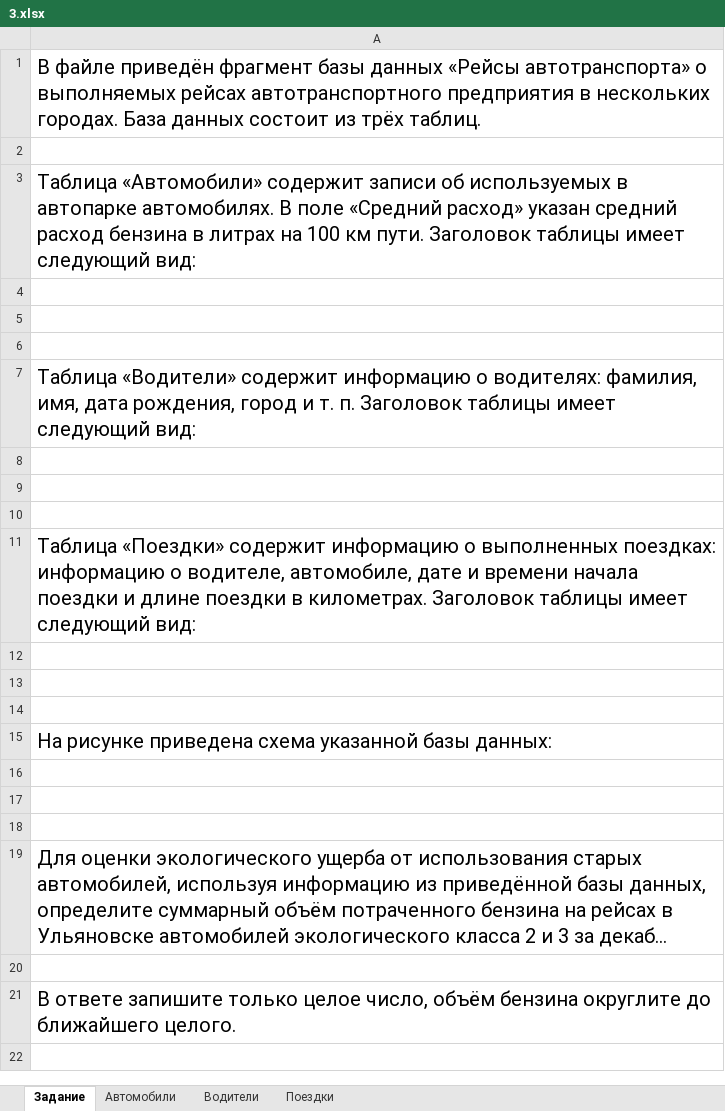
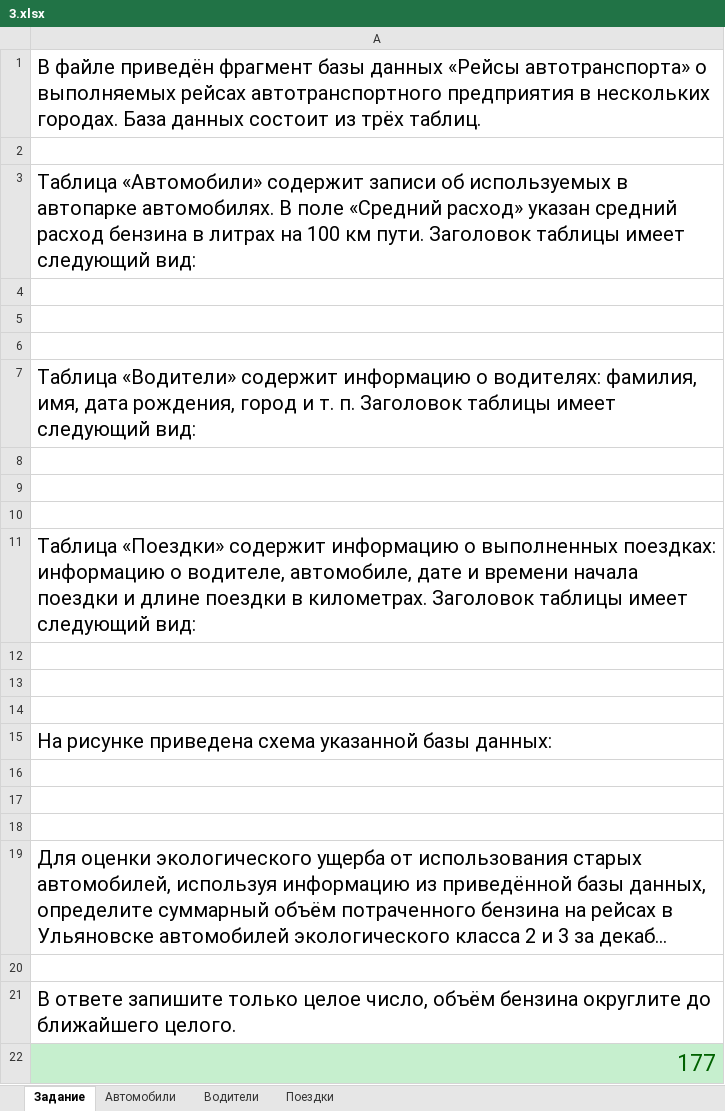
Before and after one commit to barbosikus/infegerep, an Excel workbook: prob5/3.xlsx, sheet Задание, drawn as a sheet; long unchanged cells end in …; values as stored, in another font and other column widths than the file's, no borders; charts and pictures not drawn; the diff names each change by its address in the sheet, - before the commit and + after, or states it on an @@ line.

```diff
--- a/prob5/3.xlsx (sheet Задание)
+++ b/prob5/3.xlsx (sheet Задание)
+row 22: 177
```
Also changed, not shown: sheet Поездки, sheet Автомобили, hidden cells, prob4/22.xlsx, prob5/18.xlsx, 12 other files.
